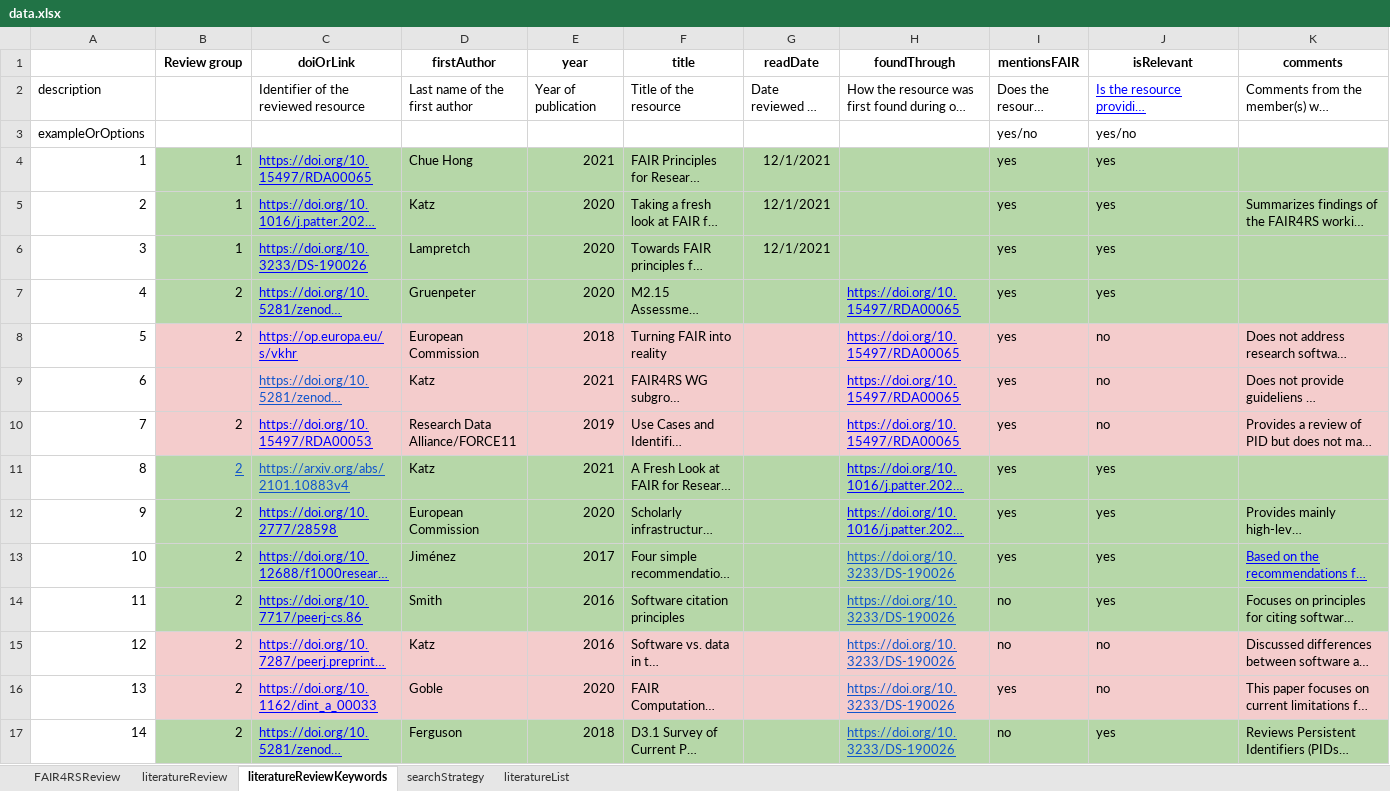
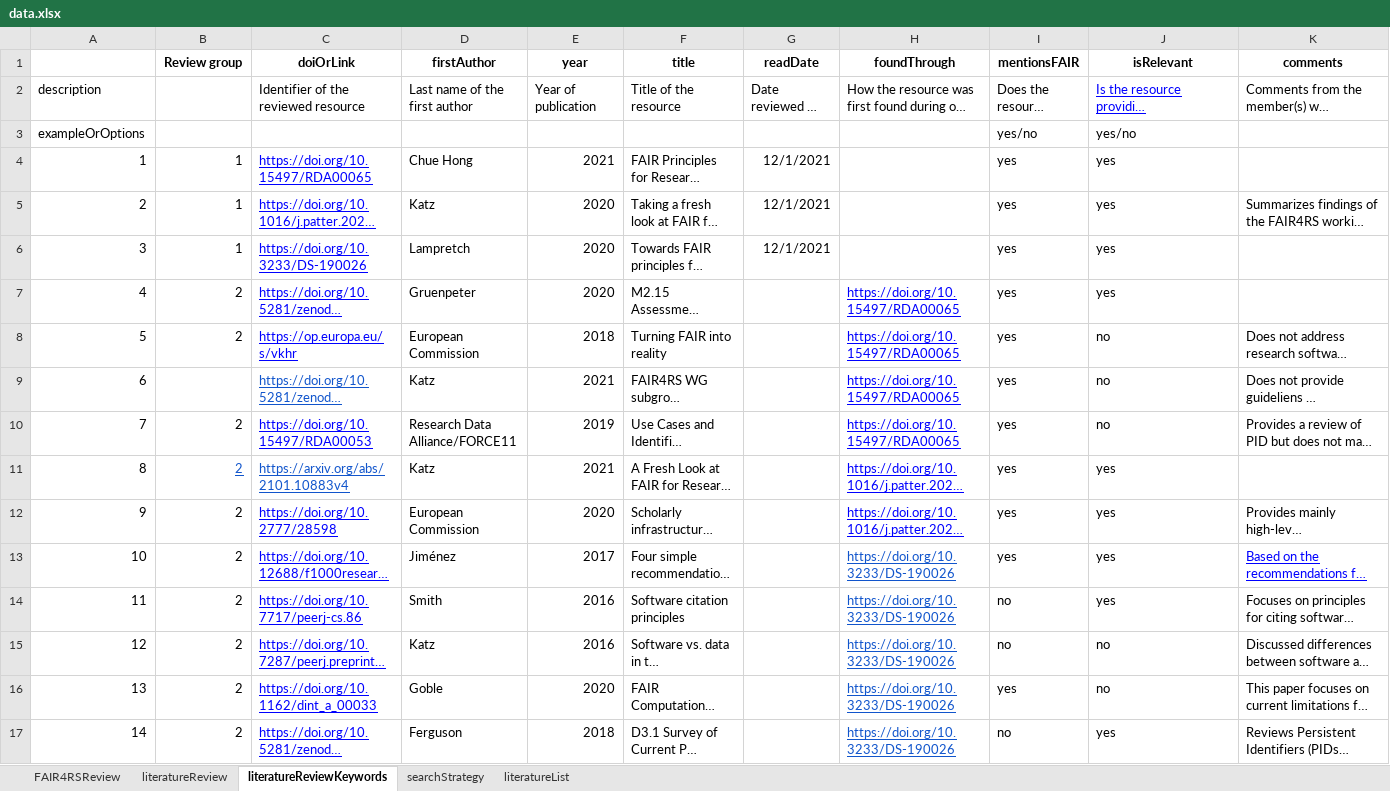
Before and after one commit to FAIR-BioRS/Data, an Excel workbook: docs/data.xlsx, sheet literatureReviewKeywords, drawn as a sheet; only a part is shown; long unchanged cells end in …; values as stored, in another font and other column widths than the file's, no borders; the diff covers the shown part only; the diff names each change by its address in the sheet, - before the commit and + after, or states it on an @@ line.

```diff
--- a/docs/data.xlsx (sheet literatureReviewKeywords)
+++ b/docs/data.xlsx (sheet literatureReviewKeywords)
-B4:K7 fill: #B6D7A8
+B4:K7 fill: none
-B8:K10 fill: #F4CCCC
+B8:K10 fill: none
-B11:K14 fill: #B6D7A8
+B11:K14 fill: none
-B15:K16 fill: #F4CCCC
+B15:K16 fill: none
-B17:K17 fill: #B6D7A8
+B17:K17 fill: none
```
Also changed, not shown: cell formats elsewhere in this sheet, sheet literatureReview.
